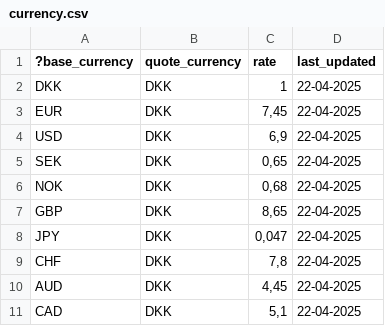
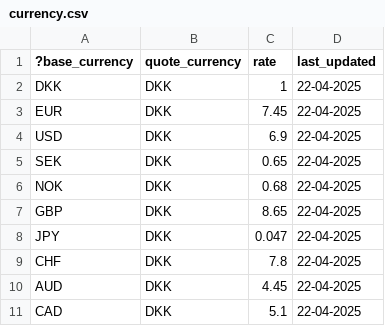
Before and after one commit to MarkusBroenager/InvesteringsKlubben, a CSV file: Resources/currency.csv, drawn as a sheet.

```diff
--- a/Resources/currency.csv
+++ b/Resources/currency.csv
@@ -2,10 +2,10 @@
 DKK;DKK;1;22-04-2025
-EUR;DKK;7,45;22-04-2025
-USD;DKK;6,9;22-04-2025
-SEK;DKK;0,65;22-04-2025
-NOK;DKK;0,68;22-04-2025
-GBP;DKK;8,65;22-04-2025
-JPY;DKK;0,047;22-04-2025
-CHF;DKK;7,8;22-04-2025
-AUD;DKK;4,45;22-04-2025
-CAD;DKK;5,1;22-04-2025
+EUR;DKK;7.45;22-04-2025
+USD;DKK;6.9;22-04-2025
+SEK;DKK;0.65;22-04-2025
+NOK;DKK;0.68;22-04-2025
+GBP;DKK;8.65;22-04-2025
+JPY;DKK;0.047;22-04-2025
+CHF;DKK;7.8;22-04-2025
+AUD;DKK;4.45;22-04-2025
+CAD;DKK;5.1;22-04-2025
```
Also changed, not shown: Resources/stockMarket.csv, Resources/transactions.csv, 7 other files.
